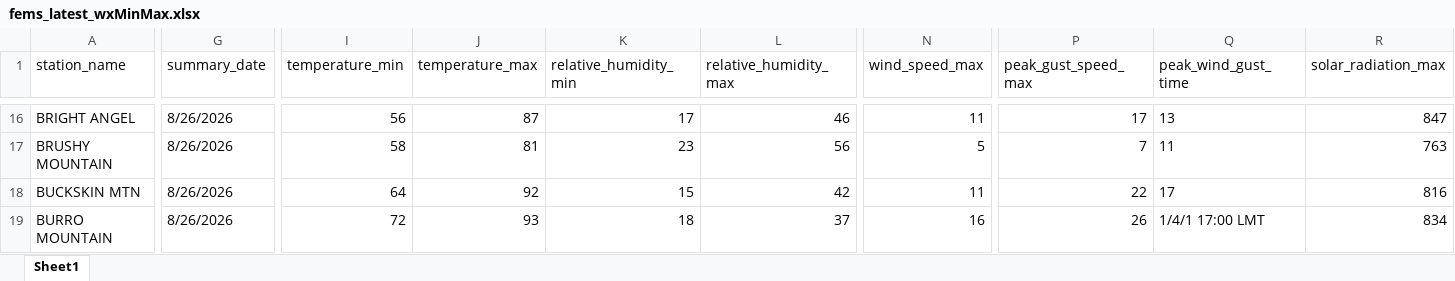
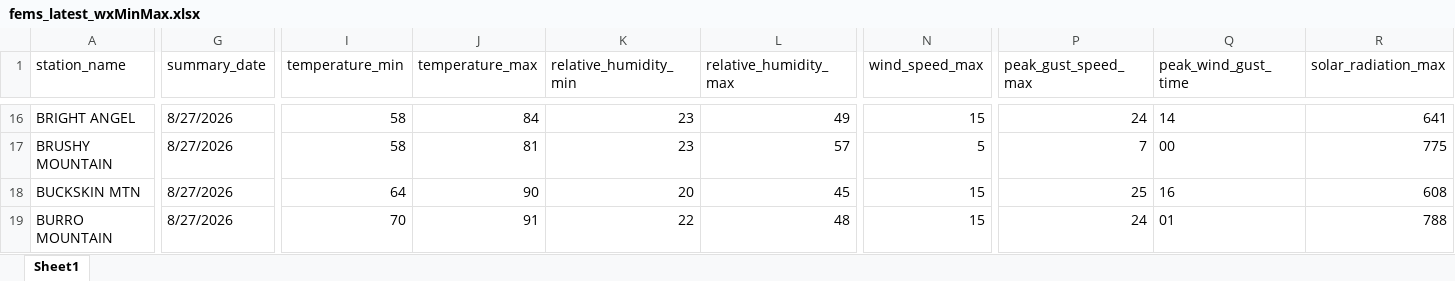
Before and after one commit to ZeinaAlzahawy-USDA/fems-r3, an Excel workbook: data/fems_latest_wxMinMax.xlsx, sheet Sheet1, drawn as a sheet; only a part is shown, gaps mark what is left out; values as stored, in another font and other column widths than the file's, no borders; the diff covers the shown part only; the diff names each change by its address in the sheet, - before the commit and + after, or states it on an @@ line.

```diff
--- a/data/fems_latest_wxMinMax.xlsx (sheet Sheet1)
+++ b/data/fems_latest_wxMinMax.xlsx (sheet Sheet1)
-G16:G19 (summary_date): 8/26/2026
+G16:G19 (summary_date): 8/27/2026
-I16 (temperature_min): 56
+I16 (temperature_min): 58
-J16 (temperature_max): 87
+J16 (temperature_max): 84
-K16 (relative_humidity_min): 17
+K16 (relative_humidity_min): 23
-L16 (relative_humidity_max): 46
+L16 (relative_humidity_max): 49
-N16 (wind_speed_max): 11
+N16 (wind_speed_max): 15
-P16 (peak_gust_speed_max): 17
+P16 (peak_gust_speed_max): 24
-Q16 (peak_wind_gust_time): 13
+Q16 (peak_wind_gust_time): 14
-R16 (solar_radiation_max): 847
+R16 (solar_radiation_max): 641
-L17 (relative_humidity_max): 56
+L17 (relative_humidity_max): 57
-Q17 (peak_wind_gust_time): 11
+Q17 (peak_wind_gust_time): 00
-R17 (solar_radiation_max): 763
+R17 (solar_radiation_max): 775
-J18 (temperature_max): 92
+J18 (temperature_max): 90
-K18 (relative_humidity_min): 15
+K18 (relative_humidity_min): 20
-L18 (relative_humidity_max): 42
+L18 (relative_humidity_max): 45
-N18 (wind_speed_max): 11
+N18 (wind_speed_max): 15
-P18 (peak_gust_speed_max): 22
+P18 (peak_gust_speed_max): 25
-Q18 (peak_wind_gust_time): 17
+Q18 (peak_wind_gust_time): 16
-R18 (solar_radiation_max): 816
+R18 (solar_radiation_max): 608
-I19 (temperature_min): 72
+I19 (temperature_min): 70
-J19 (temperature_max): 93
+J19 (temperature_max): 91
-K19 (relative_humidity_min): 18
+K19 (relative_humidity_min): 22
-L19 (relative_humidity_max): 37
+L19 (relative_humidity_max): 48
-N19 (wind_speed_max): 16
+N19 (wind_speed_max): 15
-P19 (peak_gust_speed_max): 26
+P19 (peak_gust_speed_max): 24
-Q19 (peak_wind_gust_time): 1/4/1 17:00 LMT
+Q19 (peak_wind_gust_time): 01
-R19 (solar_radiation_max): 834
+R19 (solar_radiation_max): 788
```
Also changed, not shown: 1410 edited cells elsewhere in this sheet, data/fems_data.xlsx, data/fems_latest_nfdrMinMax.xlsx, 6 other files.
